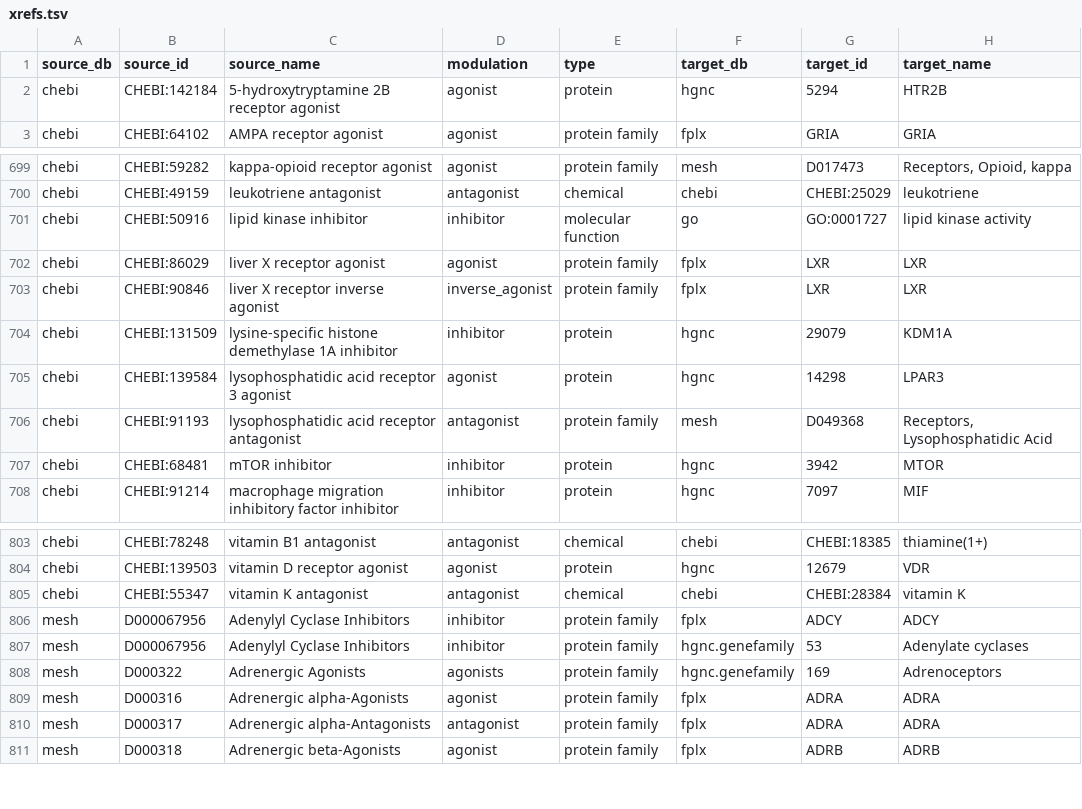
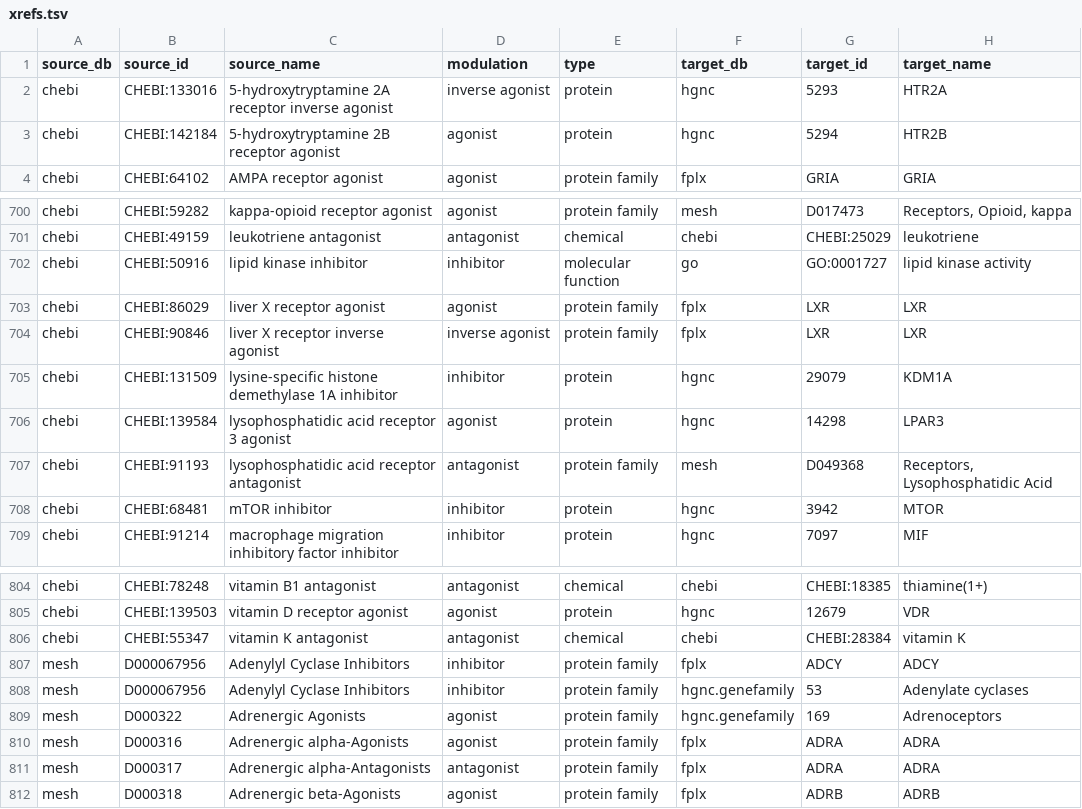
Before and after one commit to chemical-roles/chemical-roles, a TSV file: resources/xrefs.tsv, drawn as a sheet; only a part is shown, gaps mark what is left out.

```diff
--- a/resources/xrefs.tsv
+++ b/resources/xrefs.tsv
@@ -1,2 +1,3 @@
 source_db	source_id	source_name	modulation	type	target_db	target_id	target_name
+chebi	CHEBI:133016	5-hydroxytryptamine 2A receptor inverse agonist	inverse agonist	protein	hgnc	5293	HTR2A
 chebi	CHEBI:142184	5-hydroxytryptamine 2B receptor agonist	agonist	protein	hgnc	5294	HTR2B
@@ -702,3 +703,3 @@ chebi	CHEBI:50916	lipid kinase inhibitor	inhibitor	molecular function	go	GO:0001
 chebi	CHEBI:86029	liver X receptor agonist	agonist	protein family	fplx	LXR	LXR
-chebi	CHEBI:90846	liver X receptor inverse agonist	inverse_agonist	protein family	fplx	LXR	LXR
+chebi	CHEBI:90846	liver X receptor inverse agonist	inverse agonist	protein family	fplx	LXR	LXR
 chebi	CHEBI:131509	lysine-specific histone demethylase 1A inhibitor	inhibitor	protein	hgnc	29079	KDM1A
@@ -807,3 +808,3 @@ mesh	D000067956	Adenylyl Cyclase Inhibitors	inhibitor	protein family	fplx	ADCY	A
 mesh	D000067956	Adenylyl Cyclase Inhibitors	inhibitor	protein family	hgnc.genefamily	53	Adenylate cyclases
-mesh	D000322	Adrenergic Agonists	agonists	protein family	hgnc.genefamily	169	Adrenoceptors
+mesh	D000322	Adrenergic Agonists	agonist	protein family	hgnc.genefamily	169	Adrenoceptors
 mesh	D000316	Adrenergic alpha-Agonists	agonist	protein family	fplx	ADRA	ADRA
```
Also changed, not shown: resources/uncurated.tsv, 3 other files.
